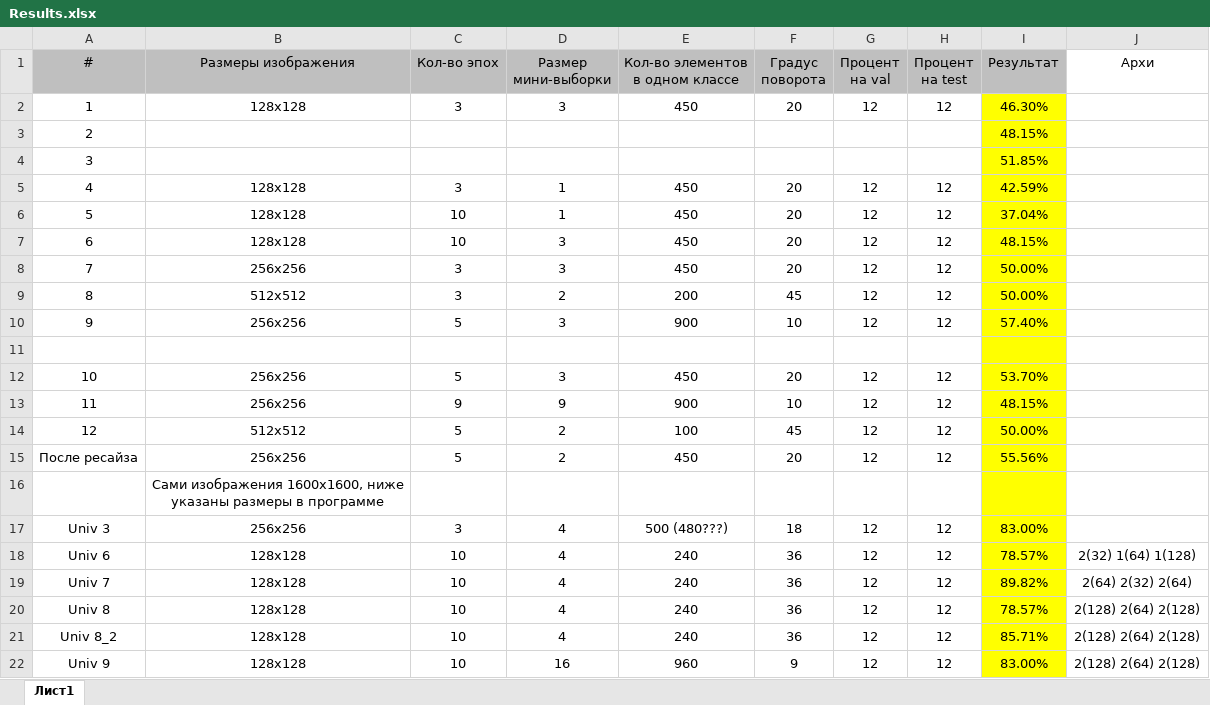
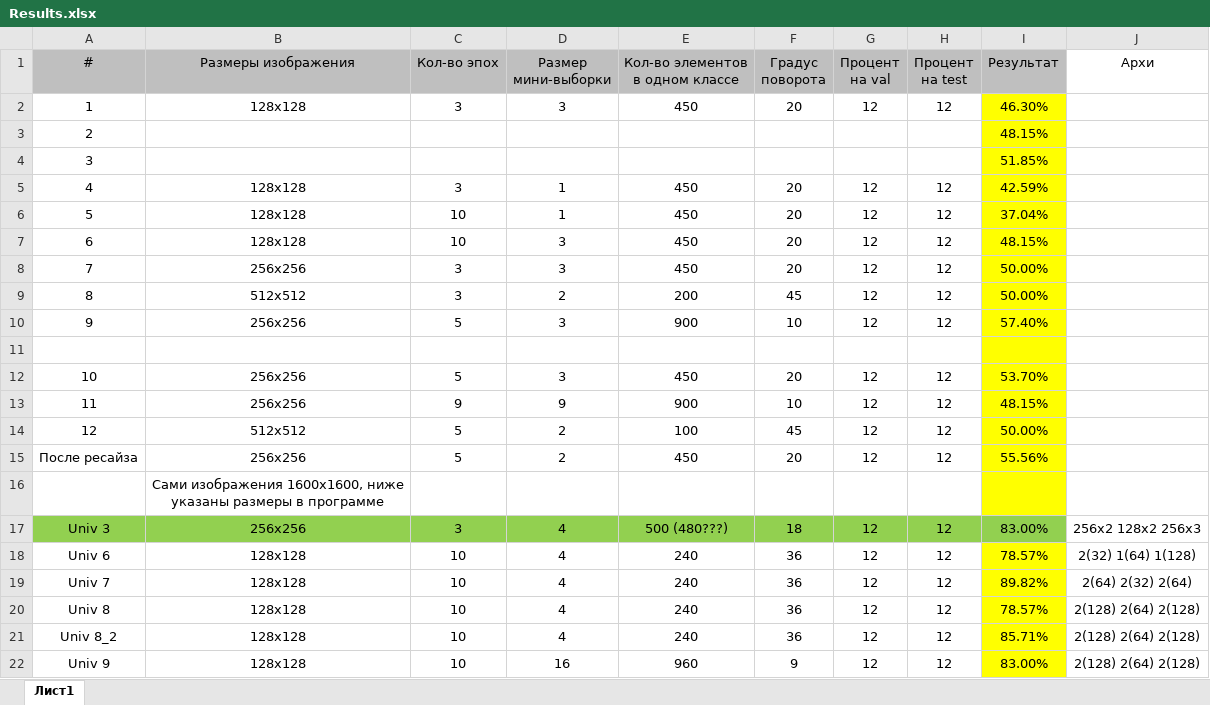
Before and after one commit to misha1020/Disease-diagnosis, an Excel workbook: Results.xlsx, sheet Лист1, drawn as a sheet; values as stored, in another font and other column widths than the file's, no borders; the diff names each change by its address in the sheet, - before the commit and + after, or states it on an @@ line.

```diff
--- a/Results.xlsx (sheet Лист1)
+++ b/Results.xlsx (sheet Лист1)
-A17:H17 fill: none
+A17:H17 fill: #92D050
-I17 fill: #FFFF00
+I17 fill: #92D050
-J17 (Архи): (empty)
+J17 (Архи): 256х2 128х2 256х3
```
Also changed, not shown: 4 other files.
